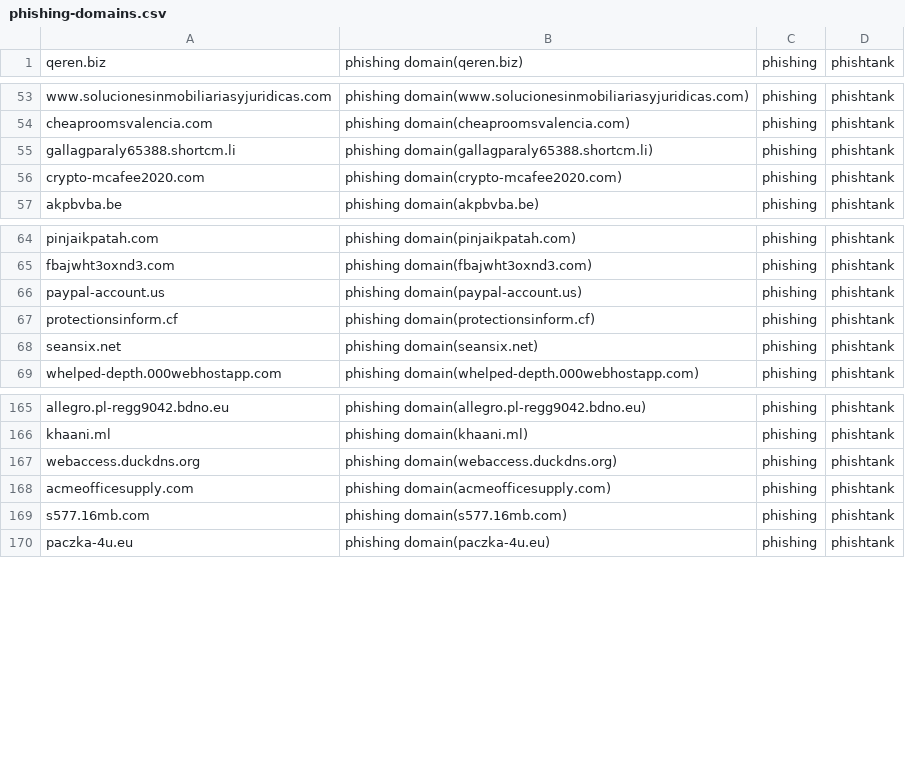
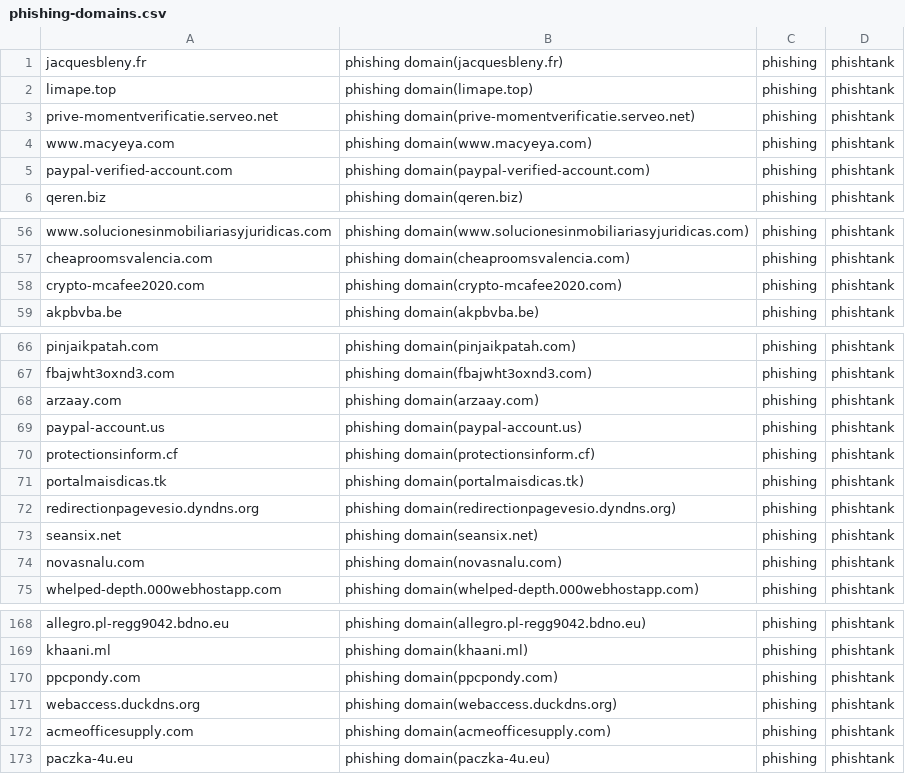
Before and after one commit to sinjukukawataro/20180511, a CSV file: phishing-domains.csv, drawn as a sheet; only a part is shown, gaps mark what is left out; the diff covers the shown part only.

Commit message:
update_20190824_190331

```diff
--- a/phishing-domains.csv
+++ b/phishing-domains.csv
@@ -1 +1,6 @@
+jacquesbleny.fr,phishing domain(jacquesbleny.fr),phishing,phishtank
+limape.top,phishing domain(limape.top),phishing,phishtank
+prive-momentverificatie.serveo.net,phishing domain(prive-momentverificatie.serveo.net),phishing,phishtank
+www.macyeya.com,phishing domain(www.macyeya.com),phishing,phishtank
+paypal-verified-account.com,phishing domain(paypal-verified-account.com),phishing,phishtank
 qeren.biz,phishing domain(qeren.biz),phishing,phishtank
@@ -54,3 +57,2 @@ www.solucionesinmobiliariasyjuridicas.com,phishing domain(www.solucionesinmobili
 cheaproomsvalencia.com,phishing domain(cheaproomsvalencia.com),phishing,phishtank
-gallagparaly65388.shortcm.li,phishing domain(gallagparaly65388.shortcm.li),phishing,phishtank
 crypto-mcafee2020.com,phishing domain(crypto-mcafee2020.com),phishing,phishtank
@@ -65,5 +67,9 @@ pinjaikpatah.com,phishing domain(pinjaikpatah.com),phishing,phishtank
 fbajwht3oxnd3.com,phishing domain(fbajwht3oxnd3.com),phishing,phishtank
+arzaay.com,phishing domain(arzaay.com),phishing,phishtank
 paypal-account.us,phishing domain(paypal-account.us),phishing,phishtank
 protectionsinform.cf,phishing domain(protectionsinform.cf),phishing,phishtank
+portalmaisdicas.tk,phishing domain(portalmaisdicas.tk),phishing,phishtank
+redirectionpagevesio.dyndns.org,phishing domain(redirectionpagevesio.dyndns.org),phishing,phishtank
 seansix.net,phishing domain(seansix.net),phishing,phishtank
+novasnalu.com,phishing domain(novasnalu.com),phishing,phishtank
 whelped-depth.000webhostapp.com,phishing domain(whelped-depth.000webhostapp.com),phishing,phishtank
@@ -166,5 +169,5 @@ allegro.pl-regg9042.bdno.eu,phishing domain(allegro.pl-regg9042.bdno.eu),phishin
 khaani.ml,phishing domain(khaani.ml),phishing,phishtank
+ppcpondy.com,phishing domain(ppcpondy.com),phishing,phishtank
 webaccess.duckdns.org,phishing domain(webaccess.duckdns.org),phishing,phishtank
 acmeofficesupply.com,phishing domain(acmeofficesupply.com),phishing,phishtank
-s577.16mb.com,phishing domain(s577.16mb.com),phishing,phishtank
 paczka-4u.eu,phishing domain(paczka-4u.eu),phishing,phishtank
```
Also changed, not shown: 1 added row, 14 removed rows and 4 moved rows elsewhere in this file.
